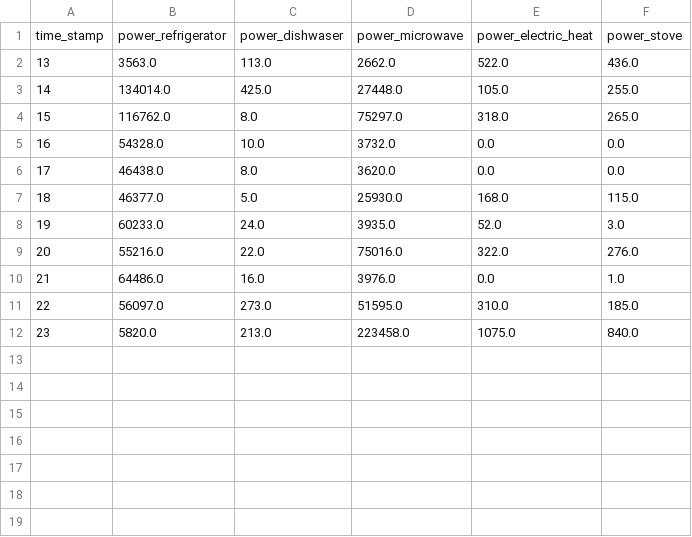
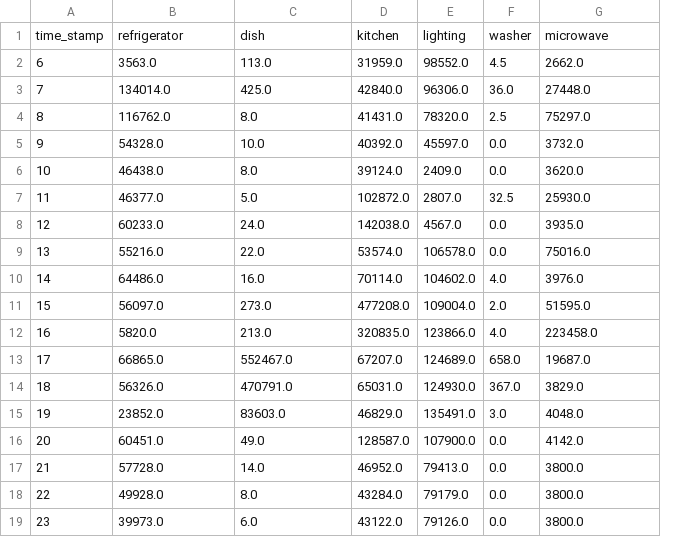
Before and after one commit to abhirammv/d3PowerData, a CSV file: multiline/house1/day_1.csv, drawn as a sheet; removed rows and columns are numbered as before the commit, all else as after; the diff names each change by its address in the sheet, - before the commit and + after, or states it on an @@ line.

Commit message:
multiline data change with proper tz

```diff
--- a/multiline/house1/day_1.csv
+++ b/multiline/house1/day_1.csv
+column D, rows 2-12: 31959.0 | 42840.0 | 41431.0 | 40392.0 | 39124.0 | 102872.0 | 142038.0 | 53574.0 | 70114.0 | 477208.0 | 320835.0
+column E, rows 2-12: 98552.0 | 96306.0 | 78320.0 | 45597.0 | 2409.0 | 2807.0 | 4567.0 | 106578.0 | 104602.0 | 109004.0 | 123866.0
+column F, rows 2-12: 4.5 | 36.0 | 2.5 | 0.0 | 0.0 | 32.5 | 0.0 | 0.0 | 4.0 | 2.0 | 4.0
-column E, rows 2-12: 522.0 | 105.0 | 318.0 | 0.0 | 0.0 | 168.0 | 52.0 | 322.0 | 0.0 | 310.0 | 1075.0
-column F, rows 2-12: 436.0 | 255.0 | 265.0 | 0.0 | 0.0 | 115.0 | 3.0 | 276.0 | 1.0 | 185.0 | 840.0
-row 1: time_stamp | power_refrigerator | power_dishwaser | power_microwave | power_electric_heat | power_stove
+row 1: time_stamp | refrigerator | dish | kitchen | lighting | washer | microwave
@@ column A renumbered between rows 2 and 12 @@
+row 13: 17 | 66865.0 | 552467.0 | 67207.0 | 124689.0 | 658.0 | 19687.0
+row 14: 18 | 56326.0 | 470791.0 | 65031.0 | 124930.0 | 367.0 | 3829.0
+row 15: 19 | 23852.0 | 83603.0 | 46829.0 | 135491.0 | 3.0 | 4048.0
+row 16: 20 | 60451.0 | 49.0 | 128587.0 | 107900.0 | 0.0 | 4142.0
+row 17: 21 | 57728.0 | 14.0 | 46952.0 | 79413.0 | 0.0 | 3800.0
+row 18: 22 | 49928.0 | 8.0 | 43284.0 | 79179.0 | 0.0 | 3800.0
+row 19: 23 | 39973.0 | 6.0 | 43122.0 | 79126.0 | 0.0 | 3800.0
```
Also changed, not shown: multiline/house1/day_19.csv, multiline/house1/day_21.csv, 34 other files.
